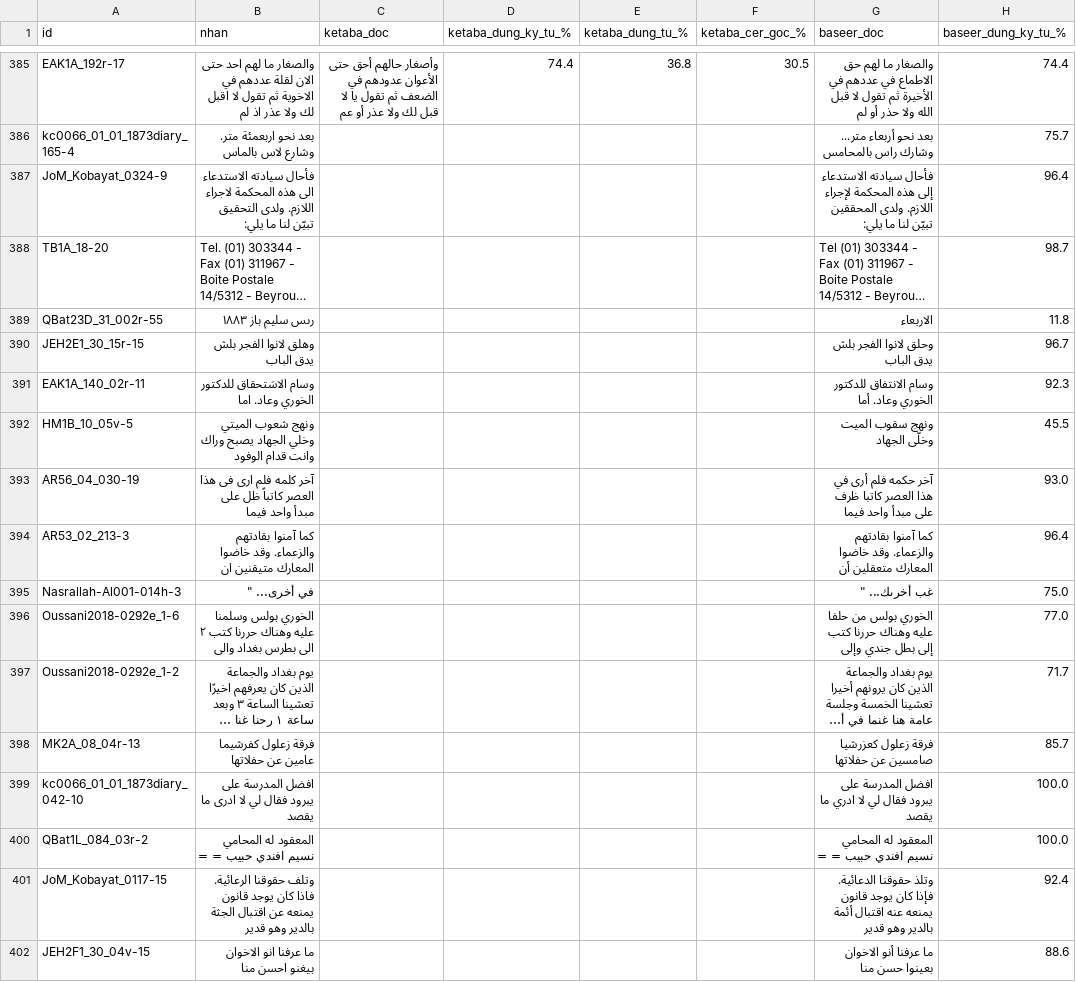
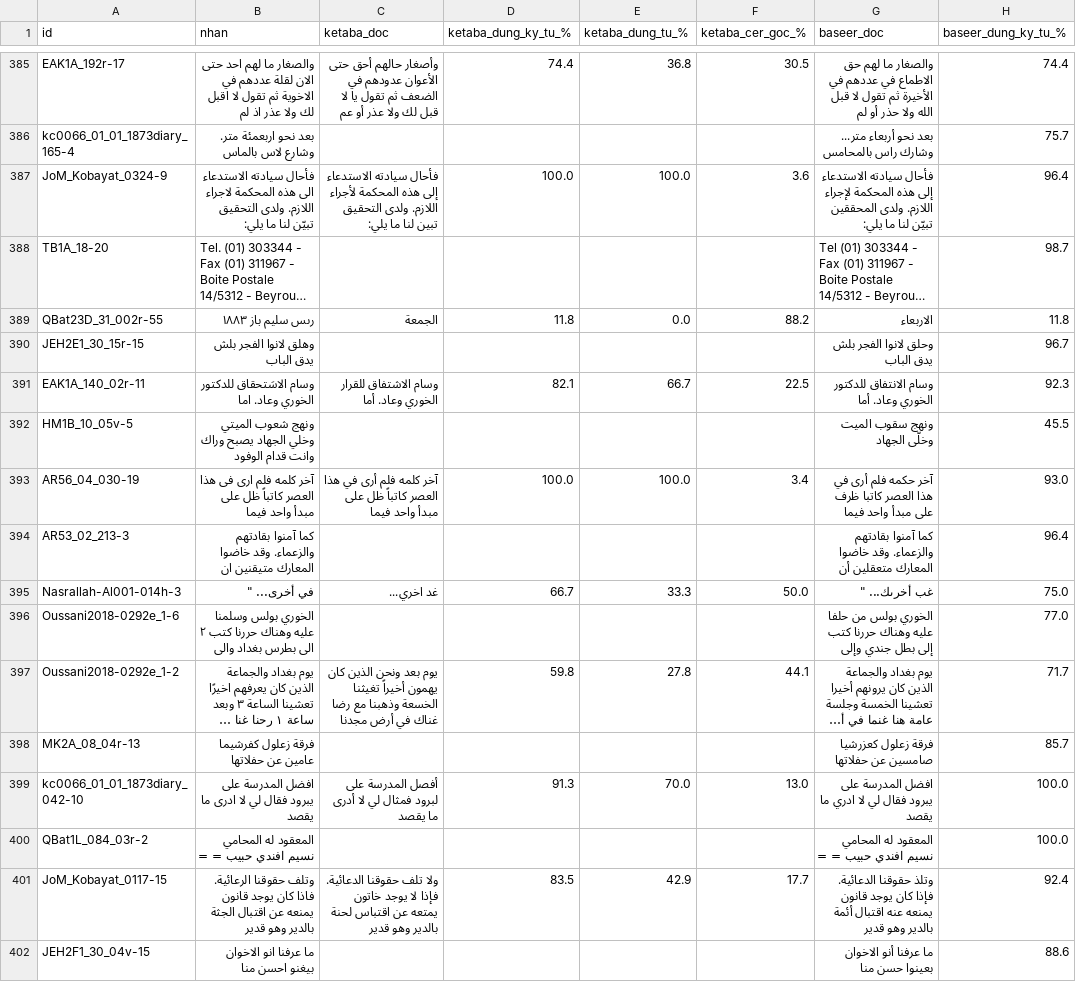
Before and after one commit to khanhkhmt/ocr-bench, a CSV file: htr_eval_muharaf_n500/chi_tiet.csv, drawn as a sheet; only a part is shown, gaps mark what is left out; long unchanged cells end in …; the diff covers the shown part only; the diff names each change by its address in the sheet, - before the commit and + after, or states it on an @@ line.

Commit message:
htr_eval 2026-10-12 04:42 UTC: đang chấm ketaba 224/500

```diff
--- a/htr_eval_muharaf_n500/chi_tiet.csv
+++ b/htr_eval_muharaf_n500/chi_tiet.csv
-C387 (ketaba_doc): (empty)
+C387 (ketaba_doc): فأحال سيادته الاستدعاء إلى هذه المحكمة لأجراء اللازم. ولدى التحقيق تبين لنا ما يلي:
-D387 (ketaba_dung_ky_tu_%): (empty)
+D387 (ketaba_dung_ky_tu_%): 100.0
-E387 (ketaba_dung_tu_%): (empty)
+E387 (ketaba_dung_tu_%): 100.0
-F387 (ketaba_cer_goc_%): (empty)
+F387 (ketaba_cer_goc_%): 3.6
-C389 (ketaba_doc): (empty)
+C389 (ketaba_doc): الجمعة
-D389 (ketaba_dung_ky_tu_%): (empty)
+D389 (ketaba_dung_ky_tu_%): 11.8
-E389 (ketaba_dung_tu_%): (empty)
+E389 (ketaba_dung_tu_%): 0.0
-F389 (ketaba_cer_goc_%): (empty)
+F389 (ketaba_cer_goc_%): 88.2
-C391 (ketaba_doc): (empty)
+C391 (ketaba_doc): وسام الاشتفاق للقرار الخوري وعاد. أما
-D391 (ketaba_dung_ky_tu_%): (empty)
+D391 (ketaba_dung_ky_tu_%): 82.1
-E391 (ketaba_dung_tu_%): (empty)
+E391 (ketaba_dung_tu_%): 66.7
-F391 (ketaba_cer_goc_%): (empty)
+F391 (ketaba_cer_goc_%): 22.5
-C393 (ketaba_doc): (empty)
+C393 (ketaba_doc): آخر كلمه فلم أرى في هذا العصر كاتباً ظل على مبدأ واحد فيما
-D393 (ketaba_dung_ky_tu_%): (empty)
+D393 (ketaba_dung_ky_tu_%): 100.0
-E393 (ketaba_dung_tu_%): (empty)
+E393 (ketaba_dung_tu_%): 100.0
-F393 (ketaba_cer_goc_%): (empty)
+F393 (ketaba_cer_goc_%): 3.4
-C395 (ketaba_doc): (empty)
+C395 (ketaba_doc): غد اخري...
-D395 (ketaba_dung_ky_tu_%): (empty)
+D395 (ketaba_dung_ky_tu_%): 66.7
-E395 (ketaba_dung_tu_%): (empty)
+E395 (ketaba_dung_tu_%): 33.3
-F395 (ketaba_cer_goc_%): (empty)
+F395 (ketaba_cer_goc_%): 50.0
-C397 (ketaba_doc): (empty)
+C397 (ketaba_doc): يوم بعد ونحن الذين كان يهمون أخيراً تغيثنا الخسعة وذهبنا مع رضا غناك في أرض مجدنا
-D397 (ketaba_dung_ky_tu_%): (empty)
+D397 (ketaba_dung_ky_tu_%): 59.8
-E397 (ketaba_dung_tu_%): (empty)
+E397 (ketaba_dung_tu_%): 27.8
-F397 (ketaba_cer_goc_%): (empty)
+F397 (ketaba_cer_goc_%): 44.1
-C399 (ketaba_doc): (empty)
+C399 (ketaba_doc): أفصل المدرسة على لبرود فمثال لي لا أدرى ما يقصد
-D399 (ketaba_dung_ky_tu_%): (empty)
+D399 (ketaba_dung_ky_tu_%): 91.3
-E399 (ketaba_dung_tu_%): (empty)
+E399 (ketaba_dung_tu_%): 70.0
-F399 (ketaba_cer_goc_%): (empty)
+F399 (ketaba_cer_goc_%): 13.0
-C401 (ketaba_doc): (empty)
+C401 (ketaba_doc): ولا تلف حقوقنا الدعائية. فإذا لا يوجد خاتون يمتعه عن اقتباس لحنة بالدير وهو قدير
-D401 (ketaba_dung_ky_tu_%): (empty)
+D401 (ketaba_dung_ky_tu_%): 83.5
-E401 (ketaba_dung_tu_%): (empty)
+E401 (ketaba_dung_tu_%): 42.9
-F401 (ketaba_cer_goc_%): (empty)
+F401 (ketaba_cer_goc_%): 17.7
```
Also changed, not shown: 160 edited cells elsewhere in this file, 4 other files.
